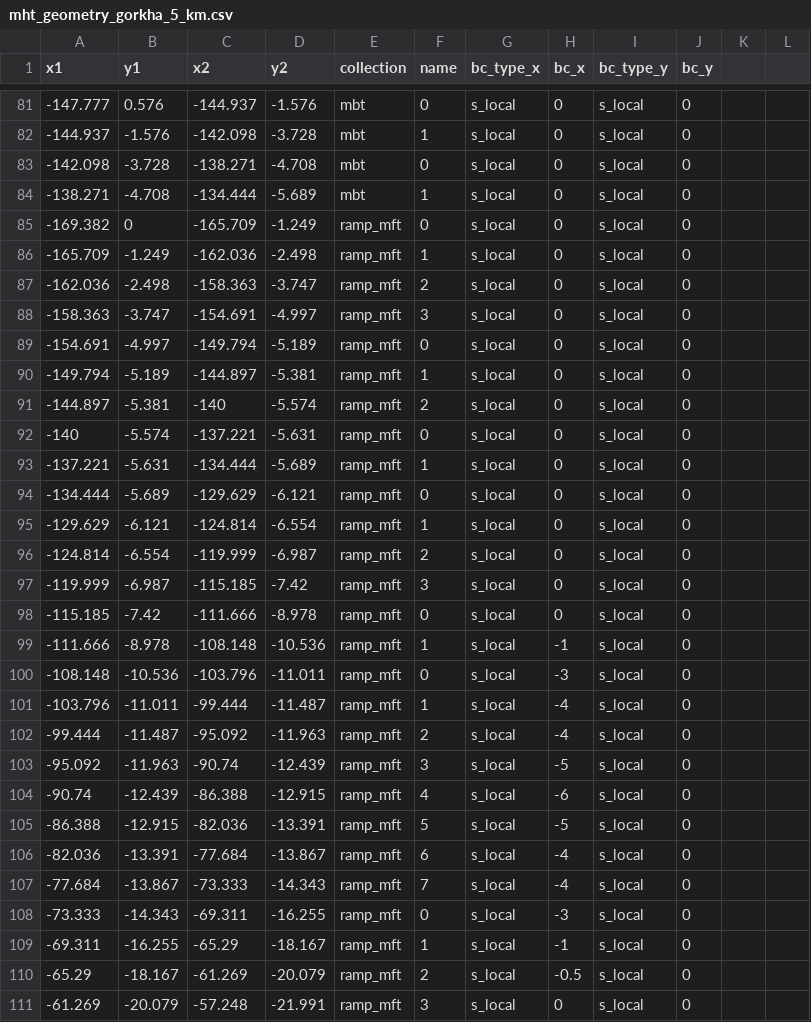
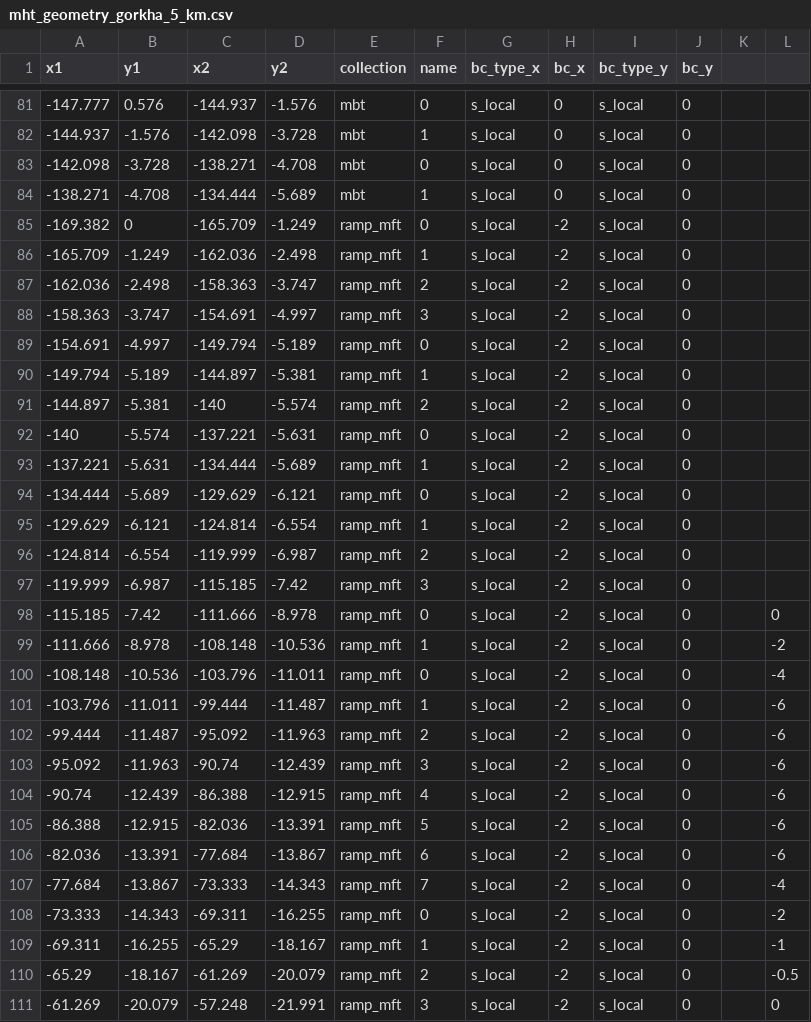
Before and after one commit to mallickrishg/bemcs, a CSV file: examples/hrf/mht_geometry_gorkha_5_km.csv, drawn as a sheet; only a part is shown, gaps mark what is left out; the diff covers the shown part only.

Commit message:
modified goekha coseismic file

```diff
--- a/examples/hrf/mht_geometry_gorkha_5_km.csv
+++ b/examples/hrf/mht_geometry_gorkha_5_km.csv
@@ -85,27 +85,27 @@ x1,y1,x2,y2,collection,name,bc_type_x,bc_x,bc_type_y,bc_y
--169.382,0,-165.709,-1.249,ramp_mft,0,s_local,0,s_local,0
--165.709,-1.249,-162.036,-2.498,ramp_mft,1,s_local,0,s_local,0
--162.036,-2.498,-158.363,-3.747,ramp_mft,2,s_local,0,s_local,0
--158.363,-3.747,-154.691,-4.997,ramp_mft,3,s_local,0,s_local,0
--154.691,-4.997,-149.794,-5.189,ramp_mft,0,s_local,0,s_local,0
--149.794,-5.189,-144.897,-5.381,ramp_mft,1,s_local,0,s_local,0
--144.897,-5.381,-140,-5.574,ramp_mft,2,s_local,0,s_local,0
--140,-5.574,-137.221,-5.631,ramp_mft,0,s_local,0,s_local,0
--137.221,-5.631,-134.444,-5.689,ramp_mft,1,s_local,0,s_local,0
--134.444,-5.689,-129.629,-6.121,ramp_mft,0,s_local,0,s_local,0
--129.629,-6.121,-124.814,-6.554,ramp_mft,1,s_local,0,s_local,0
--124.814,-6.554,-119.999,-6.987,ramp_mft,2,s_local,0,s_local,0
--119.999,-6.987,-115.185,-7.42,ramp_mft,3,s_local,0,s_local,0
--115.185,-7.42,-111.666,-8.978,ramp_mft,0,s_local,0,s_local,0
--111.666,-8.978,-108.148,-10.536,ramp_mft,1,s_local,-1,s_local,0
--108.148,-10.536,-103.796,-11.011,ramp_mft,0,s_local,-3,s_local,0
--103.796,-11.011,-99.444,-11.487,ramp_mft,1,s_local,-4,s_local,0
--99.444,-11.487,-95.092,-11.963,ramp_mft,2,s_local,-4,s_local,0
--95.092,-11.963,-90.74,-12.439,ramp_mft,3,s_local,-5,s_local,0
--90.74,-12.439,-86.388,-12.915,ramp_mft,4,s_local,-6,s_local,0
--86.388,-12.915,-82.036,-13.391,ramp_mft,5,s_local,-5,s_local,0
--82.036,-13.391,-77.684,-13.867,ramp_mft,6,s_local,-4,s_local,0
--77.684,-13.867,-73.333,-14.343,ramp_mft,7,s_local,-4,s_local,0
--73.333,-14.343,-69.311,-16.255,ramp_mft,0,s_local,-3,s_local,0
--69.311,-16.255,-65.29,-18.167,ramp_mft,1,s_local,-1,s_local,0
--65.29,-18.167,-61.269,-20.079,ramp_mft,2,s_local,-0.5,s_local,0
--61.269,-20.079,-57.248,-21.991,ramp_mft,3,s_local,0,s_local,0
+-169.382,0,-165.709,-1.249,ramp_mft,0,s_local,-2,s_local,0,,
+-165.709,-1.249,-162.036,-2.498,ramp_mft,1,s_local,-2,s_local,0,,
+-162.036,-2.498,-158.363,-3.747,ramp_mft,2,s_local,-2,s_local,0,,
+-158.363,-3.747,-154.691,-4.997,ramp_mft,3,s_local,-2,s_local,0,,
+-154.691,-4.997,-149.794,-5.189,ramp_mft,0,s_local,-2,s_local,0,,
+-149.794,-5.189,-144.897,-5.381,ramp_mft,1,s_local,-2,s_local,0,,
+-144.897,-5.381,-140,-5.574,ramp_mft,2,s_local,-2,s_local,0,,
+-140,-5.574,-137.221,-5.631,ramp_mft,0,s_local,-2,s_local,0,,
+-137.221,-5.631,-134.444,-5.689,ramp_mft,1,s_local,-2,s_local,0,,
+-134.444,-5.689,-129.629,-6.121,ramp_mft,0,s_local,-2,s_local,0,,
+-129.629,-6.121,-124.814,-6.554,ramp_mft,1,s_local,-2,s_local,0,,
+-124.814,-6.554,-119.999,-6.987,ramp_mft,2,s_local,-2,s_local,0,,
+-119.999,-6.987,-115.185,-7.42,ramp_mft,3,s_local,-2,s_local,0,,
+-115.185,-7.42,-111.666,-8.978,ramp_mft,0,s_local,-2,s_local,0,,0
+-111.666,-8.978,-108.148,-10.536,ramp_mft,1,s_local,-2,s_local,0,,-2
+-108.148,-10.536,-103.796,-11.011,ramp_mft,0,s_local,-2,s_local,0,,-4
+-103.796,-11.011,-99.444,-11.487,ramp_mft,1,s_local,-2,s_local,0,,-6
+-99.444,-11.487,-95.092,-11.963,ramp_mft,2,s_local,-2,s_local,0,,-6
+-95.092,-11.963,-90.74,-12.439,ramp_mft,3,s_local,-2,s_local,0,,-6
+-90.74,-12.439,-86.388,-12.915,ramp_mft,4,s_local,-2,s_local,0,,-6
+-86.388,-12.915,-82.036,-13.391,ramp_mft,5,s_local,-2,s_local,0,,-6
+-82.036,-13.391,-77.684,-13.867,ramp_mft,6,s_local,-2,s_local,0,,-6
+-77.684,-13.867,-73.333,-14.343,ramp_mft,7,s_local,-2,s_local,0,,-4
+-73.333,-14.343,-69.311,-16.255,ramp_mft,0,s_local,-2,s_local,0,,-2
+-69.311,-16.255,-65.29,-18.167,ramp_mft,1,s_local,-2,s_local,0,,-1
+-65.29,-18.167,-61.269,-20.079,ramp_mft,2,s_local,-2,s_local,0,,-0.5
+-61.269,-20.079,-57.248,-21.991,ramp_mft,3,s_local,-2,s_local,0,,0
```
Also changed, not shown: 21 edited cells elsewhere in this file.
